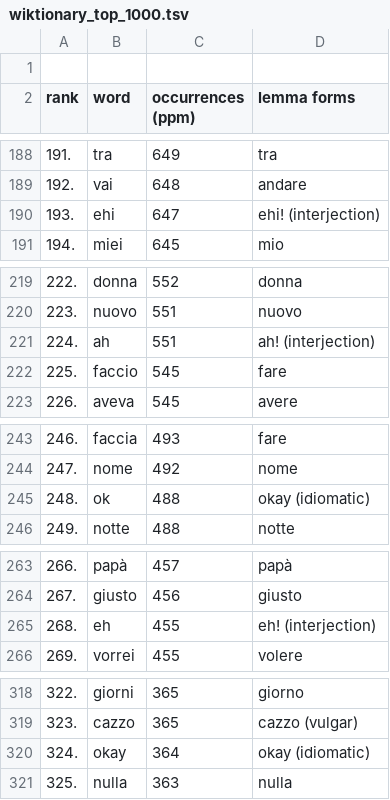
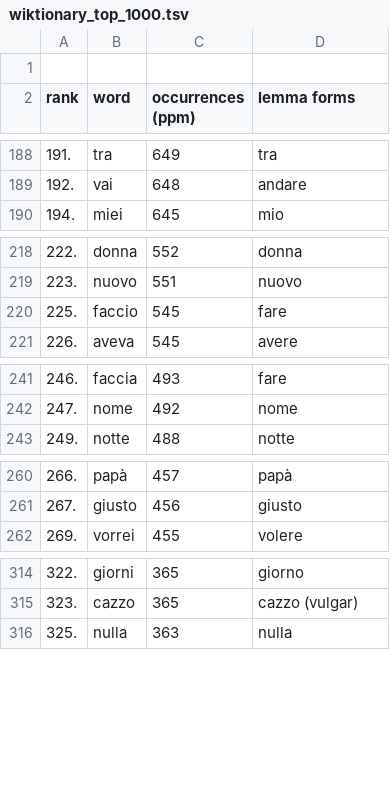
Before and after one commit to mhamilt/top-1000-colfis-anki-deck, a TSV file: wiktionary_top_1000.tsv, drawn as a sheet; only a part is shown, gaps mark what is left out; the diff covers the shown part only.

Commit message:
remove interjections

```diff
--- a/wiktionary_top_1000.tsv
+++ b/wiktionary_top_1000.tsv
@@ -189,3 +189,2 @@ rank	word	occurrences (ppm)	lemma forms
 192.	vai	648	andare
-193.	ehi	647	ehi! (interjection)
 194.	miei	645	mio
@@ -220,3 +219,2 @@ rank	word	occurrences (ppm)	lemma forms
 223.	nuovo	551	nuovo
-224.	ah	551	ah! (interjection)
 225.	faccio	545	fare
@@ -244,3 +242,2 @@ rank	word	occurrences (ppm)	lemma forms
 247.	nome	492	nome
-248.	ok	488	okay (idiomatic)
 249.	notte	488	notte
@@ -264,3 +261,2 @@ rank	word	occurrences (ppm)	lemma forms
 267.	giusto	456	giusto
-268.	eh	455	eh! (interjection)
 269.	vorrei	455	volere
@@ -319,3 +315,2 @@ rank	word	occurrences (ppm)	lemma forms
 323.	cazzo	365	cazzo (vulgar)
-324.	okay	364	okay (idiomatic)
 325.	nulla	363	nulla
```
Also changed, not shown: 2 removed rows elsewhere in this file.
